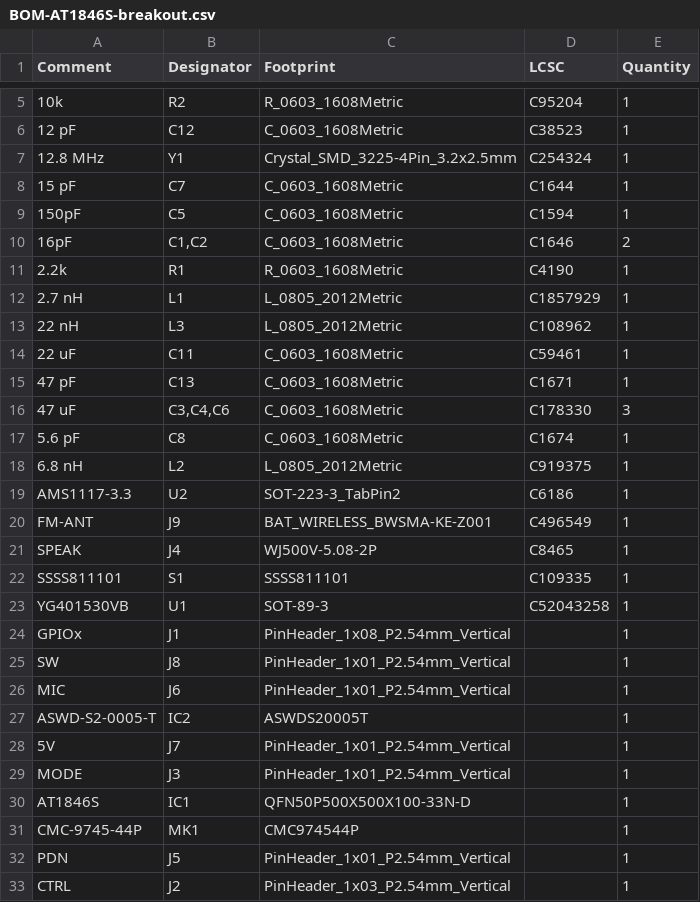
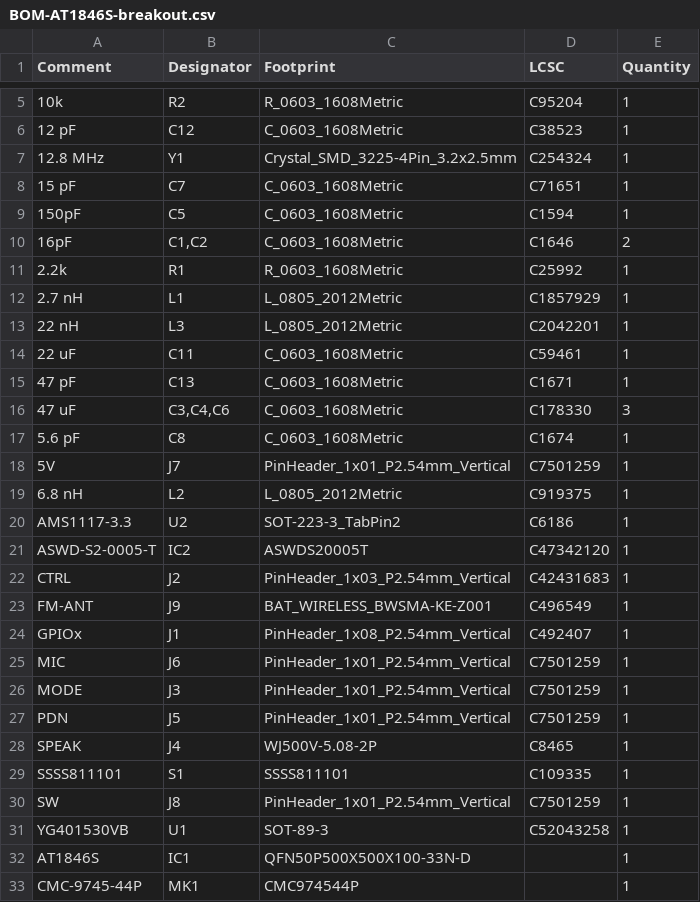
Before and after one commit to zOnlyKroks/pcb-consortium, a CSV file: USB-Stick/AT1846S-breakout/jlcpcb/production_files/BOM-AT1846S-breakout.csv, drawn as a sheet; only a part is shown, gaps mark what is left out.

```diff
--- a/USB-Stick/AT1846S-breakout/jlcpcb/production_files/BOM-AT1846S-breakout.csv
+++ b/USB-Stick/AT1846S-breakout/jlcpcb/production_files/BOM-AT1846S-breakout.csv
@@ -7,8 +7,8 @@ Comment,Designator,Footprint,LCSC,Quantity
 12.8 MHz,Y1,Crystal_SMD_3225-4Pin_3.2x2.5mm,C254324,1
-15 pF,C7,C_0603_1608Metric,C1644,1
+15 pF,C7,C_0603_1608Metric,C71651,1
 150pF,C5,C_0603_1608Metric,C1594,1
 16pF,"C1,C2",C_0603_1608Metric,C1646,2
-2.2k,R1,R_0603_1608Metric,C4190,1
+2.2k,R1,R_0603_1608Metric,C25992,1
 2.7 nH,L1,L_0805_2012Metric,C1857929,1
-22 nH,L3,L_0805_2012Metric,C108962,1
+22 nH,L3,L_0805_2012Metric,C2042201,1
 22 uF,C11,C_0603_1608Metric,C59461,1
@@ -17,17 +17,17 @@ Comment,Designator,Footprint,LCSC,Quantity
 5.6 pF,C8,C_0603_1608Metric,C1674,1
+5V,J7,PinHeader_1x01_P2.54mm_Vertical,C7501259,1
 6.8 nH,L2,L_0805_2012Metric,C919375,1
 AMS1117-3.3,U2,SOT-223-3_TabPin2,C6186,1
+ASWD-S2-0005-T,IC2,ASWDS20005T,C47342120,1
+CTRL,J2,PinHeader_1x03_P2.54mm_Vertical,C42431683,1
 FM-ANT,J9,BAT_WIRELESS_BWSMA-KE-Z001,C496549,1
+GPIOx,J1,PinHeader_1x08_P2.54mm_Vertical,C492407,1
+MIC,J6,PinHeader_1x01_P2.54mm_Vertical,C7501259,1
+MODE,J3,PinHeader_1x01_P2.54mm_Vertical,C7501259,1
+PDN,J5,PinHeader_1x01_P2.54mm_Vertical,C7501259,1
 SPEAK,J4,WJ500V-5.08-2P,C8465,1
 SSSS811101,S1,SSSS811101,C109335,1
+SW,J8,PinHeader_1x01_P2.54mm_Vertical,C7501259,1
 YG401530VB,U1,SOT-89-3,C52043258,1
-GPIOx,J1,PinHeader_1x08_P2.54mm_Vertical,,1
-SW,J8,PinHeader_1x01_P2.54mm_Vertical,,1
-MIC,J6,PinHeader_1x01_P2.54mm_Vertical,,1
-ASWD-S2-0005-T,IC2,ASWDS20005T,,1
-5V,J7,PinHeader_1x01_P2.54mm_Vertical,,1
-MODE,J3,PinHeader_1x01_P2.54mm_Vertical,,1
 AT1846S,IC1,QFN50P500X500X100-33N-D,,1
 CMC-9745-44P,MK1,CMC974544P,,1
-PDN,J5,PinHeader_1x01_P2.54mm_Vertical,,1
-CTRL,J2,PinHeader_1x03_P2.54mm_Vertical,,1
```
Also changed, not shown: 22 other files.
